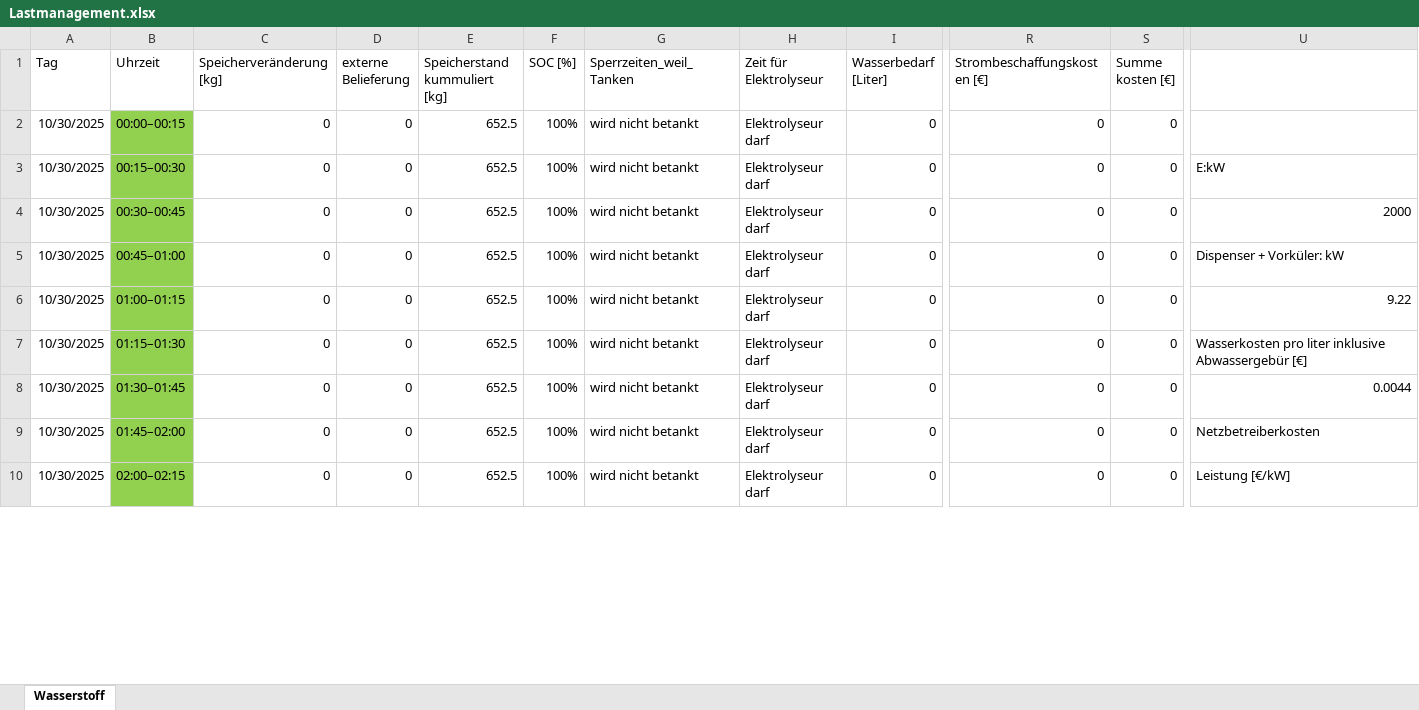
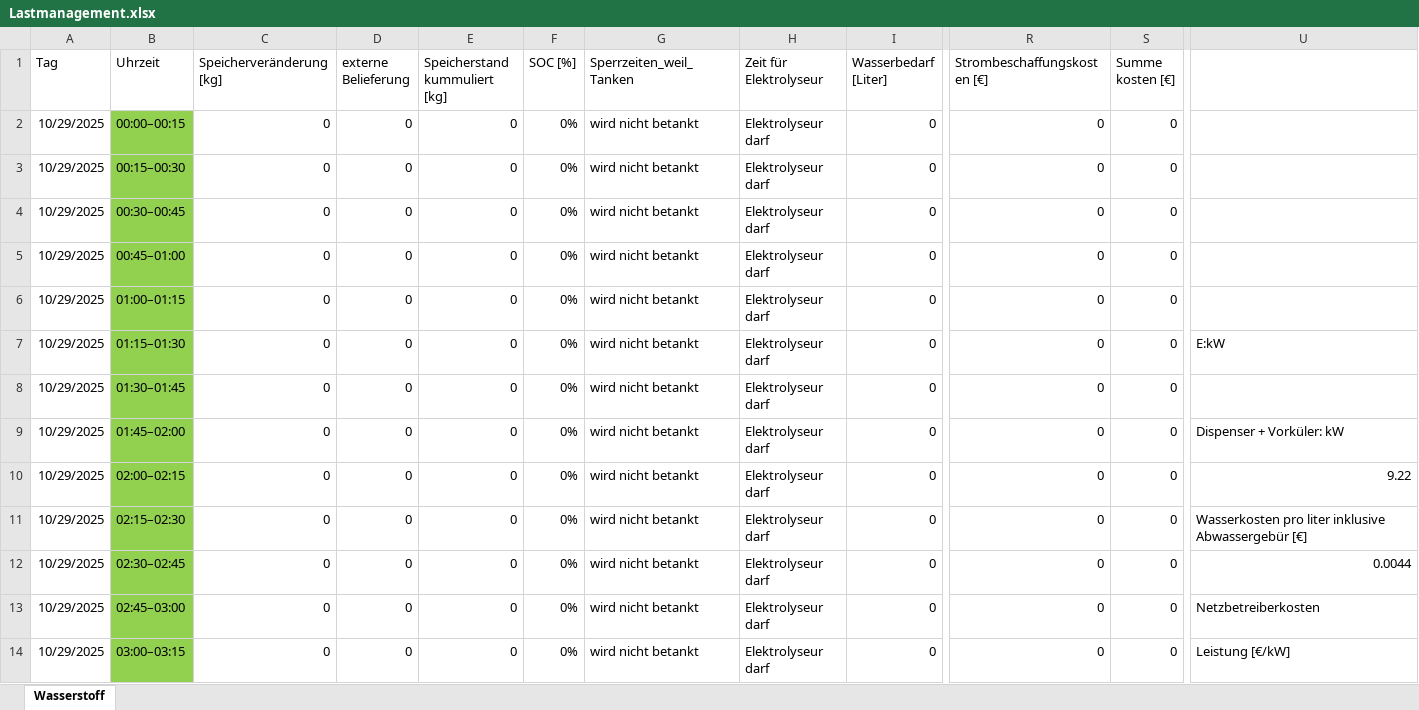
Before and after one commit to LN01-25/Lastmanagement_PM_WS25_26, an Excel workbook: Lastmanagement.xlsx, sheet Wasserstoff, drawn as a sheet; only a part is shown, gaps mark what is left out; values as stored, in another font and other column widths than the file's, no borders; addresses are those after the commit; rows hold the shown columns only; the diff covers the shown part only; the diff names each change by its address in the sheet, - before the commit and + after, or states it on an @@ line.

Commit message:
v.Last

```diff
--- a/Lastmanagement.xlsx (sheet Wasserstoff)
+++ b/Lastmanagement.xlsx (sheet Wasserstoff)
-A2 (Tag): 10/30/2025
+A2 (Tag): 10/29/2025
-E2 (Speicherstand kummuliert [kg]): 652.5
+E2 (Speicherstand kummuliert [kg]): 0
-F2 (SOC [%]): 100%
+F2 (SOC [%]): 0%
+row 3: 10/29/2025 | 00:15–00:30 | 0 | 0 | 0 | 0% | wird nicht betankt | Elektrolyseur darf | 0 | 0 | 0
+row 4: 10/29/2025 | 00:30–00:45 | 0 | 0 | 0 | 0% | wird nicht betankt | Elektrolyseur darf | 0 | 0 | 0
+row 5: 10/29/2025 | 00:45–01:00 | 0 | 0 | 0 | 0% | wird nicht betankt | Elektrolyseur darf | 0 | 0 | 0
+row 6: 10/29/2025 | 01:00–01:15 | 0 | 0 | 0 | 0% | wird nicht betankt | Elektrolyseur darf | 0 | 0 | 0
-A7:A14 (Tag): 10/30/2025
+A7:A14 (Tag): 10/29/2025
-B7 (Uhrzeit): 00:15–00:30
+B7 (Uhrzeit): 01:15–01:30
-E7:E14 (Speicherstand kummuliert [kg]): 652.5
+E7:E14 (Speicherstand kummuliert [kg]): 0
-F7:F14 (SOC [%]): 100%
+F7:F14 (SOC [%]): 0%
-B8 (Uhrzeit): 00:30–00:45
+B8 (Uhrzeit): 01:30–01:45
-U8: 2000
+U8: (empty)
-B9 (Uhrzeit): 00:45–01:00
+B9 (Uhrzeit): 01:45–02:00
-B10 (Uhrzeit): 01:00–01:15
+B10 (Uhrzeit): 02:00–02:15
-B11 (Uhrzeit): 01:15–01:30
+B11 (Uhrzeit): 02:15–02:30
-B12 (Uhrzeit): 01:30–01:45
+B12 (Uhrzeit): 02:30–02:45
-B13 (Uhrzeit): 01:45–02:00
+B13 (Uhrzeit): 02:45–03:00
-B14 (Uhrzeit): 02:00–02:15
+B14 (Uhrzeit): 03:00–03:15
```
Also changed, not shown: 92 added rows and 51 edited cells elsewhere in this sheet, formulas that keep their value.
